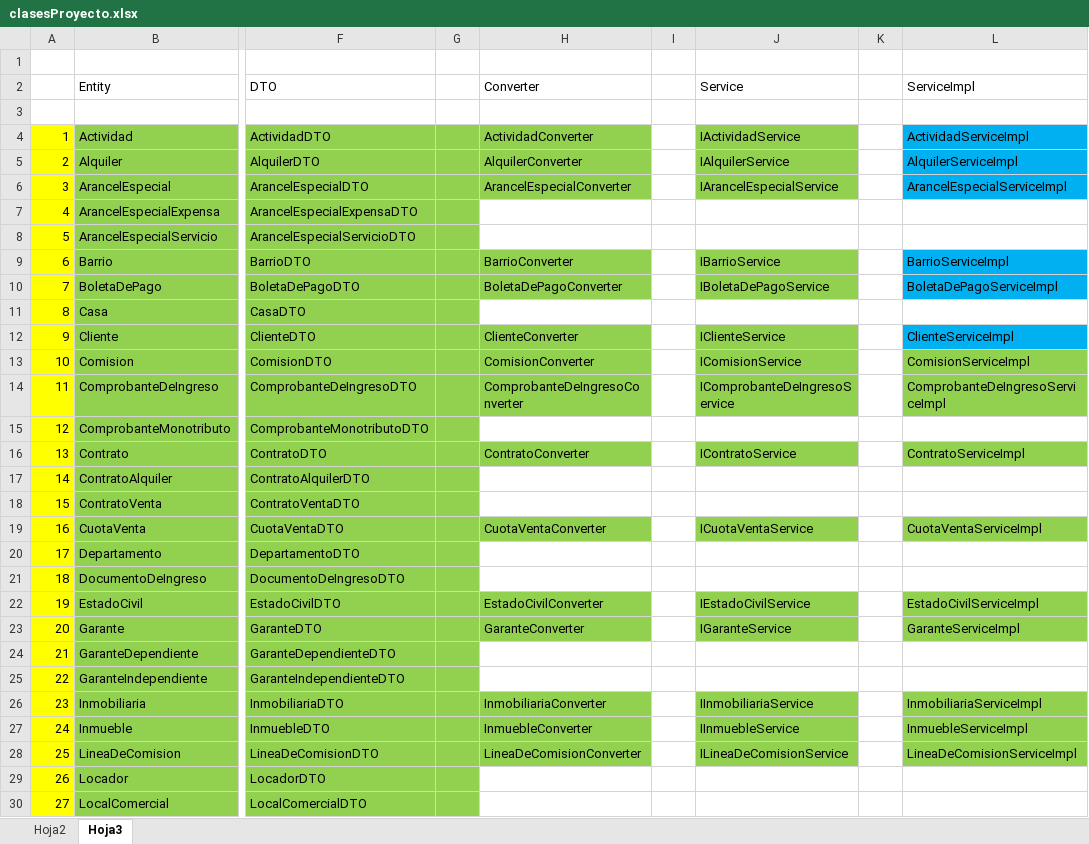
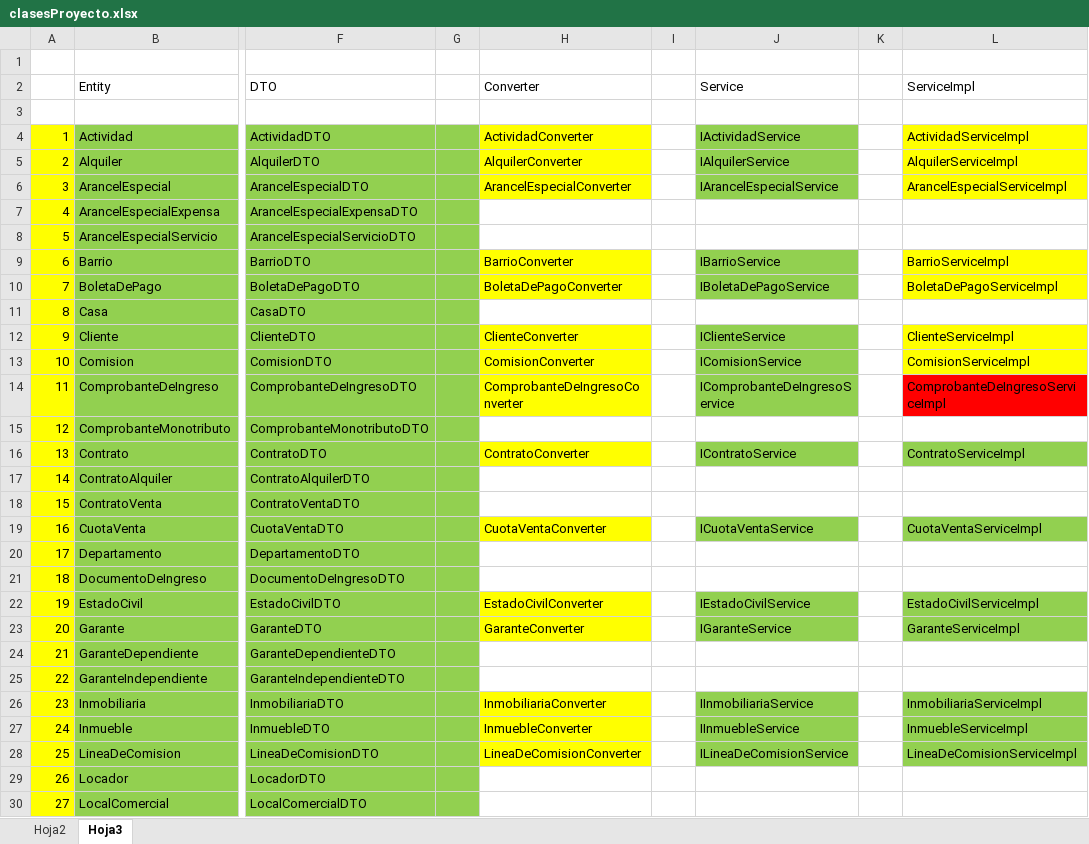
Before and after one commit to betancurdamian/GestorInmobiliaria, an Excel workbook: Documentacion/clasesProyecto.xlsx, sheet Hoja3, drawn as a sheet; only a part is shown, gaps mark what is left out; values as stored, in another font and other column widths than the file's, no borders; the diff covers the shown part only; the diff names each change by its address in the sheet, - before the commit and + after, or states it on an @@ line.

Commit message:
converters complete

```diff
--- a/Documentacion/clasesProyecto.xlsx (sheet Hoja3)
+++ b/Documentacion/clasesProyecto.xlsx (sheet Hoja3)
-H4:H6 fill: #92D050
+H4:H6 fill: #FFFF00
-L4:L6 fill: #00B0F0
+L4:L6 fill: #FFFF00
-H9:H10 fill: #92D050
+H9:H10 fill: #FFFF00
-L9:L10 fill: #00B0F0
+L9:L10 fill: #FFFF00
-H12:H14 fill: #92D050
+H12:H14 fill: #FFFF00
-L12 fill: #00B0F0
+L12 fill: #FFFF00
-L13 fill: #92D050
+L13 fill: #FFFF00
-L14 fill: #92D050
+L14 fill: #FF0000
-H16 fill: #92D050
+H16 fill: #FFFF00
-H19 fill: #92D050
+H19 fill: #FFFF00
-H22:H23 fill: #92D050
+H22:H23 fill: #FFFF00
-H26:H28 fill: #92D050
+H26:H28 fill: #FFFF00
```
Also changed, not shown: cell formats elsewhere in this sheet, 30 other files.
